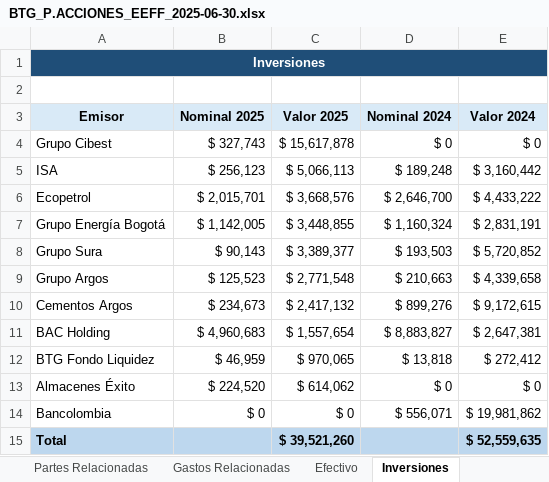
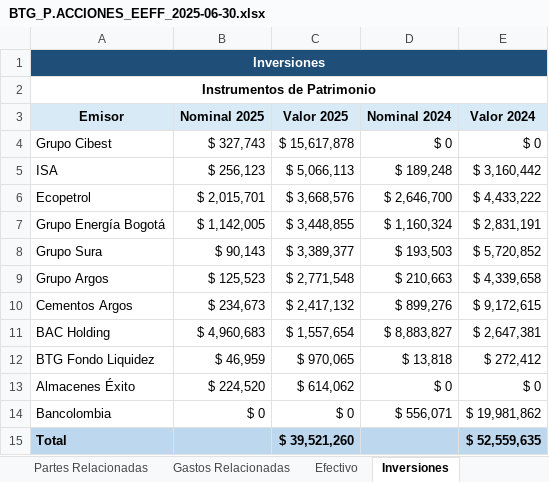
Before and after one commit to MigueDuque/iastronauts_creditiq, an Excel workbook: test_files/BTG_P.ACCIONES_EEFF_2025-06-30.xlsx, sheet Inversiones, drawn as a sheet; values as stored, in another font and other column widths than the file's, no borders; the diff names each change by its address in the sheet, - before the commit and + after, or states it on an @@ line.

```diff
--- a/test_files/BTG_P.ACCIONES_EEFF_2025-06-30.xlsx (sheet Inversiones)
+++ b/test_files/BTG_P.ACCIONES_EEFF_2025-06-30.xlsx (sheet Inversiones)
-A2 (Emisor): (empty)
+A2 (Emisor): Instrumentos de Patrimonio
+A2:E2 merged
```
Also changed, not shown: sheet Jerarquia Valor Razonable, 39 other files.
